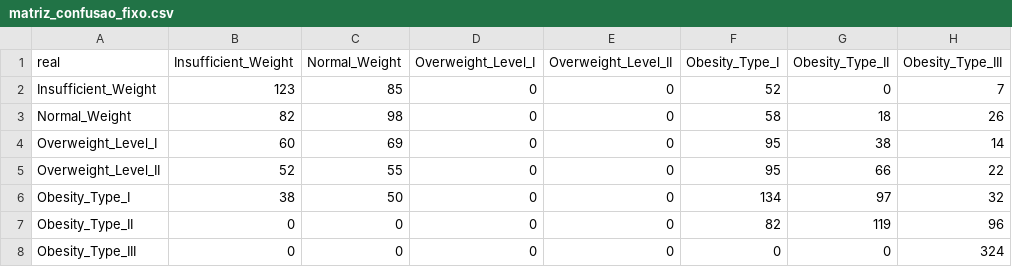
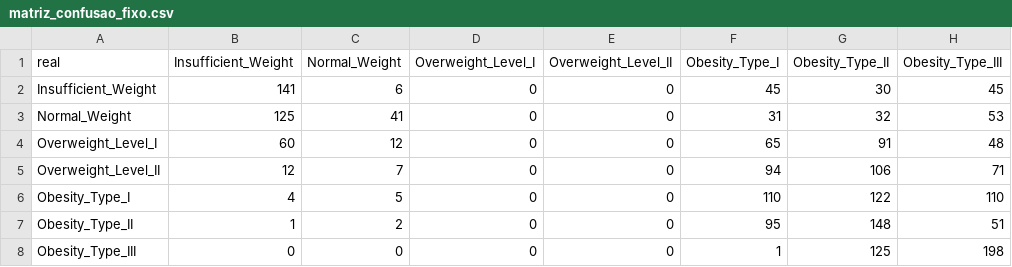
Before and after one commit to GalileuCMMoares/trabalho_AVD, a CSV file: out/parte_comum/kmeans/matriz_confusao_fixo.csv, drawn as a sheet.

```diff
--- a/out/parte_comum/kmeans/matriz_confusao_fixo.csv
+++ b/out/parte_comum/kmeans/matriz_confusao_fixo.csv
@@ -1,8 +1,8 @@
 real,Insufficient_Weight,Normal_Weight,Overweight_Level_I,Overweight_Level_II,Obesity_Type_I,Obesity_Type_II,Obesity_Type_III
-Insufficient_Weight,123,85,0,0,52,0,7
-Normal_Weight,82,98,0,0,58,18,26
-Overweight_Level_I,60,69,0,0,95,38,14
-Overweight_Level_II,52,55,0,0,95,66,22
-Obesity_Type_I,38,50,0,0,134,97,32
-Obesity_Type_II,0,0,0,0,82,119,96
-Obesity_Type_III,0,0,0,0,0,0,324
+Insufficient_Weight,141,6,0,0,45,30,45
+Normal_Weight,125,41,0,0,31,32,53
+Overweight_Level_I,60,12,0,0,65,91,48
+Overweight_Level_II,12,7,0,0,94,106,71
+Obesity_Type_I,4,5,0,0,110,122,110
+Obesity_Type_II,1,2,0,0,95,148,51
+Obesity_Type_III,0,0,0,0,1,125,198
```
Also changed, not shown: out/parte_comum/kmeans/comparacao_passadas.csv, out/parte_comum/kmeans/matriz_confusao_livre.csv, 17 other files.
